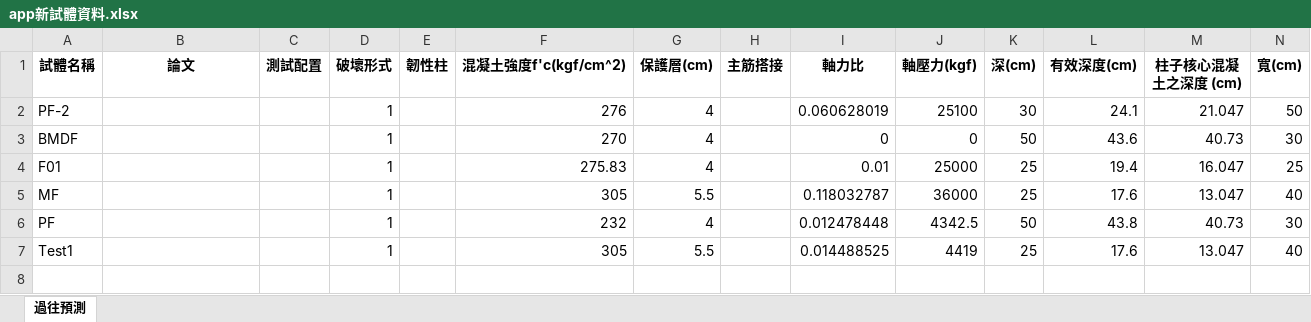
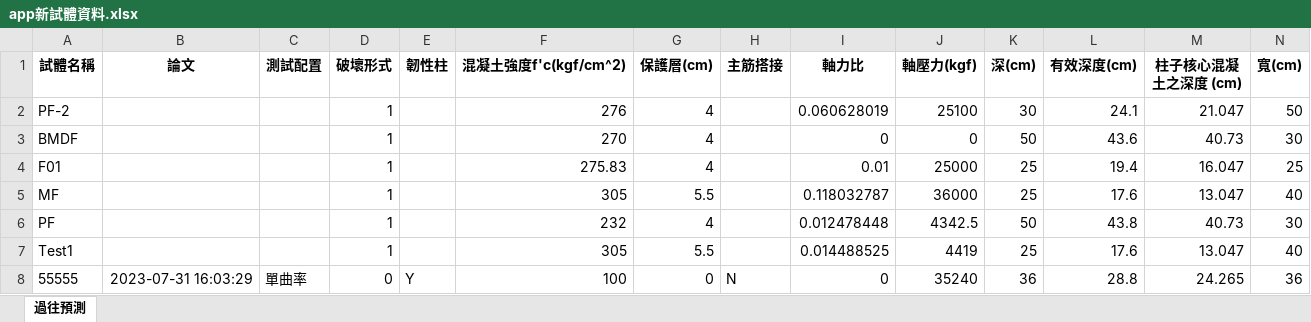
Before and after one commit to Data-AI-Resilience-Group/ML-APP-RC-Plastic-Hinge, an Excel workbook: app新試體資料.xlsx, sheet 過往預測, drawn as a sheet; only a part is shown; values as stored, in another font and other column widths than the file's, no borders; rows hold the shown columns only; the diff names each change by its address in the sheet, - before the commit and + after, or states it on an @@ line.

```diff
--- a/app新試體資料.xlsx (sheet 過往預測)
+++ b/app新試體資料.xlsx (sheet 過往預測)
+row 8: 55555 | 2023-07-31 16:03:29 | 單曲率 | 0 | Y | 100 | 0 | N | 0 | 35240 | 36 | 28.8 | 24.265 | 36
```
Also changed, not shown: 1 other file.
